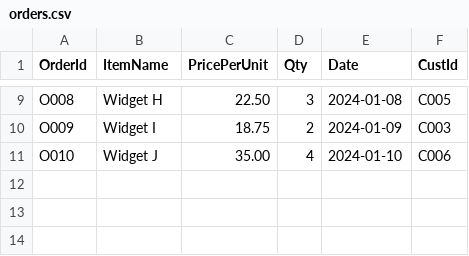
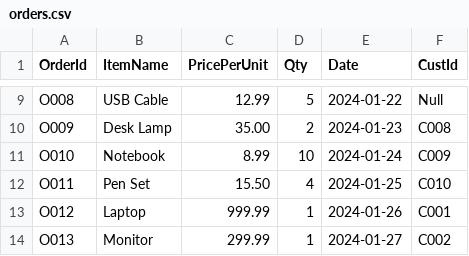
Before and after one commit to sayyam2002/sdlc_code, a CSV file: glue_pyspark/sample_data/orders.csv, drawn as a sheet; only a part is shown, gaps mark what is left out; the diff covers the shown part only; the diff names each change by its address in the sheet, - before the commit and + after, or states it on an @@ line.

```diff
--- a/glue_pyspark/sample_data/orders.csv
+++ b/glue_pyspark/sample_data/orders.csv
-B9 (ItemName): Widget H
+B9 (ItemName): USB Cable
-C9 (PricePerUnit): 22.50
+C9 (PricePerUnit): 12.99
-D9 (Qty): 3
+D9 (Qty): 5
-E9 (Date): 2024-01-08
+E9 (Date): 2024-01-22
-F9 (CustId): C005
+F9 (CustId): Null
-B10 (ItemName): Widget I
+B10 (ItemName): Desk Lamp
-C10 (PricePerUnit): 18.75
+C10 (PricePerUnit): 35.00
-E10 (Date): 2024-01-09
+E10 (Date): 2024-01-23
-F10 (CustId): C003
+F10 (CustId): C008
-B11 (ItemName): Widget J
+B11 (ItemName): Notebook
-C11 (PricePerUnit): 35.00
+C11 (PricePerUnit): 8.99
-D11 (Qty): 4
+D11 (Qty): 10
-E11 (Date): 2024-01-10
+E11 (Date): 2024-01-24
-F11 (CustId): C006
+F11 (CustId): C009
+row 12: O011 | Pen Set | 15.50 | 4 | 2024-01-25 | C010
+row 13: O012 | Laptop | 999.99 | 1 | 2024-01-26 | C001
+row 14: O013 | Monitor | 299.99 | 1 | 2024-01-27 | C002
```
Also changed, not shown: 29 edited cells elsewhere in this file, glue_pyspark/sample_data/customers.csv, 15 other files.
